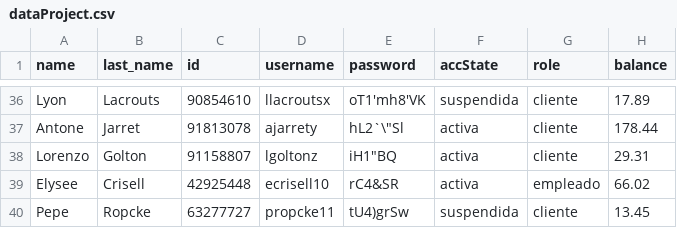
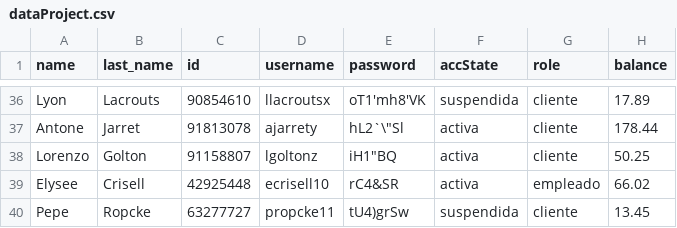
Before and after one commit to marielvcmr/proyectoProgII, a CSV file: assets/dataProject.csv, drawn as a sheet; only a part is shown, gaps mark what is left out.

```diff
--- a/assets/dataProject.csv
+++ b/assets/dataProject.csv
@@ -37,3 +37,3 @@ Lyon,Lacrouts,90854610,llacroutsx,oT1'mh8'VK,suspendida,cliente,17.89
 Antone,Jarret,91813078,ajarrety,"hL2`\""Sl",activa,cliente,178.44
-Lorenzo,Golton,91158807,lgoltonz,"iH1""BQ",activa,cliente,29.31
+Lorenzo,Golton,91158807,lgoltonz,"iH1""BQ",activa,cliente,50.25
 Elysee,Crisell,42925448,ecrisell10,rC4&SR,activa,empleado,66.02
```
Also changed, not shown: assets/books.csv, 1 other file.
